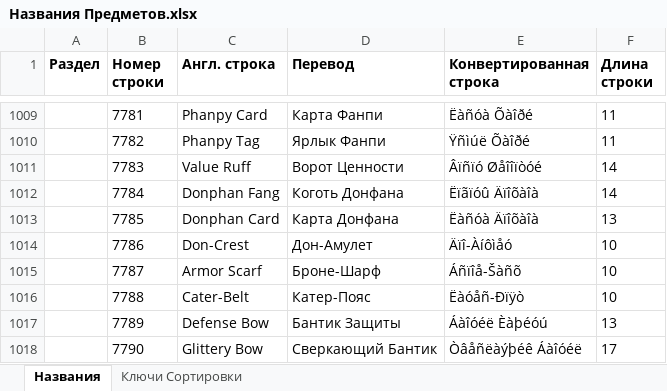
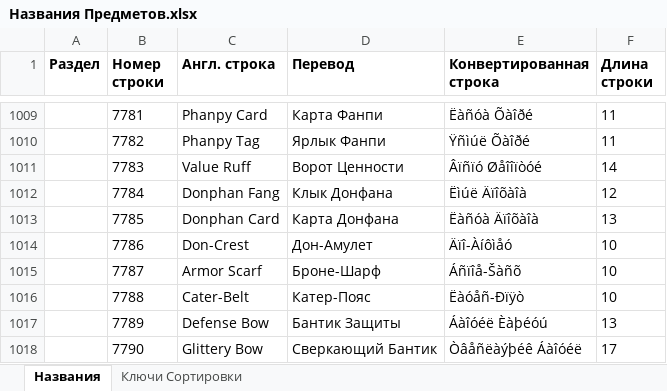
Before and after one commit to Pojirianets/Pokemon-Mystery-Dungeon-EoS-translation-hack-, an Excel workbook: Texts/Глоссарий/Названия Предметов.xlsx, sheet Названия, drawn as a sheet; only a part is shown, gaps mark what is left out; values as stored, in another font and other column widths than the file's, no borders; conditional formats not drawn; the diff names each change by its address in the sheet, - before the commit and + after, or states it on an @@ line.

```diff
--- a/Texts/Глоссарий/Названия Предметов.xlsx (sheet Названия)
+++ b/Texts/Глоссарий/Названия Предметов.xlsx (sheet Названия)
-D1012 (Перевод): Коготь Донфана
+D1012 (Перевод): Клык Донфана
-E1012 (Конвертированная строка): Ëïãïóû Äïîõàîà
+E1012 (Конвертированная строка): Ëìúë Äïîõàîà
-F1012 (Длина строки): 14
+F1012 (Длина строки): 12
```
Also changed, not shown: Texts/Глоссарий/Названия Приёмов.xlsx, Texts/Глоссарий/Описания Предметов.xlsx, 8 other files.
